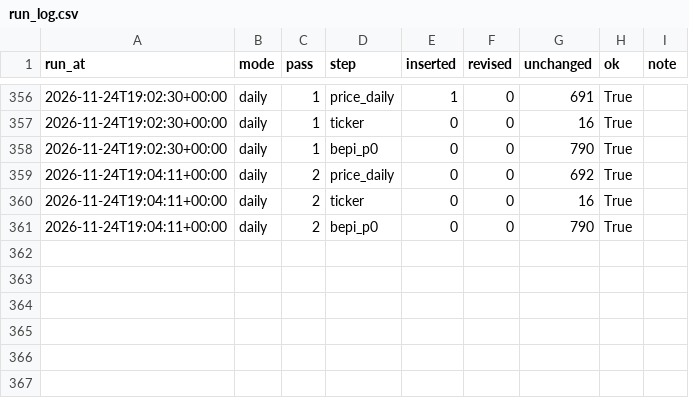
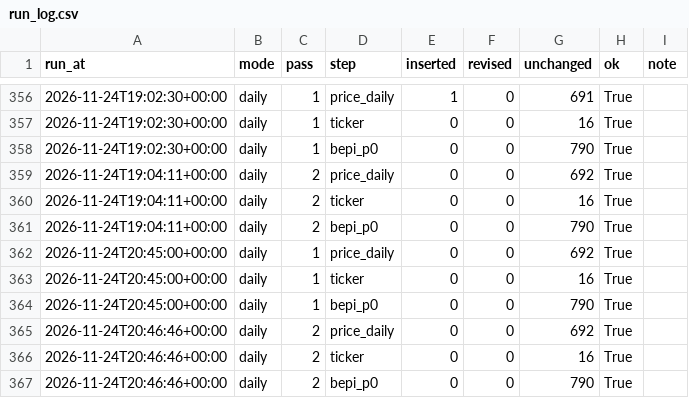
Before and after one commit to booluckgmie/mpob-my, a CSV file: data/lake/gold/run_log.csv, drawn as a sheet; only a part is shown, gaps mark what is left out; the diff names each change by its address in the sheet, - before the commit and + after, or states it on an @@ line.

Commit message:
data: daily refresh 2026-11-24

```diff
--- a/data/lake/gold/run_log.csv
+++ b/data/lake/gold/run_log.csv
+row 362: 2026-11-24T20:45:00+00:00 | daily | 1 | price_daily | 0 | 0 | 692 | True
+row 363: 2026-11-24T20:45:00+00:00 | daily | 1 | ticker | 0 | 0 | 16 | True
+row 364: 2026-11-24T20:45:00+00:00 | daily | 1 | bepi_p0 | 0 | 0 | 790 | True
+row 365: 2026-11-24T20:46:46+00:00 | daily | 2 | price_daily | 0 | 0 | 692 | True
+row 366: 2026-11-24T20:46:46+00:00 | daily | 2 | ticker | 0 | 0 | 16 | True
+row 367: 2026-11-24T20:46:46+00:00 | daily | 2 | bepi_p0 | 0 | 0 | 790 | True
```
Also changed, not shown: 3 other files.
